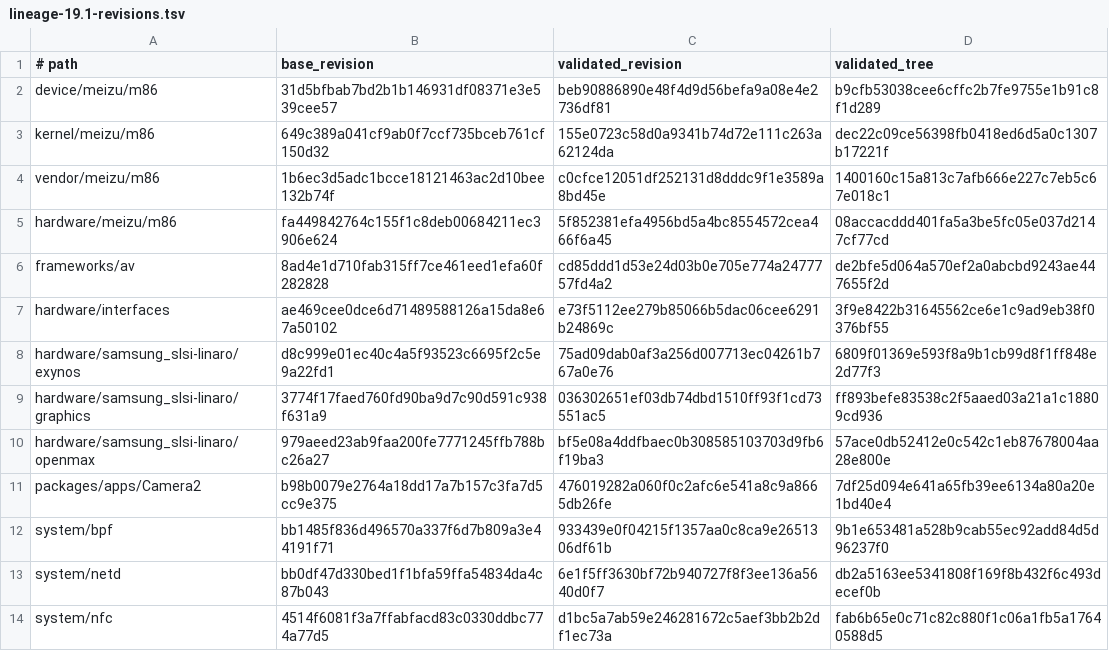
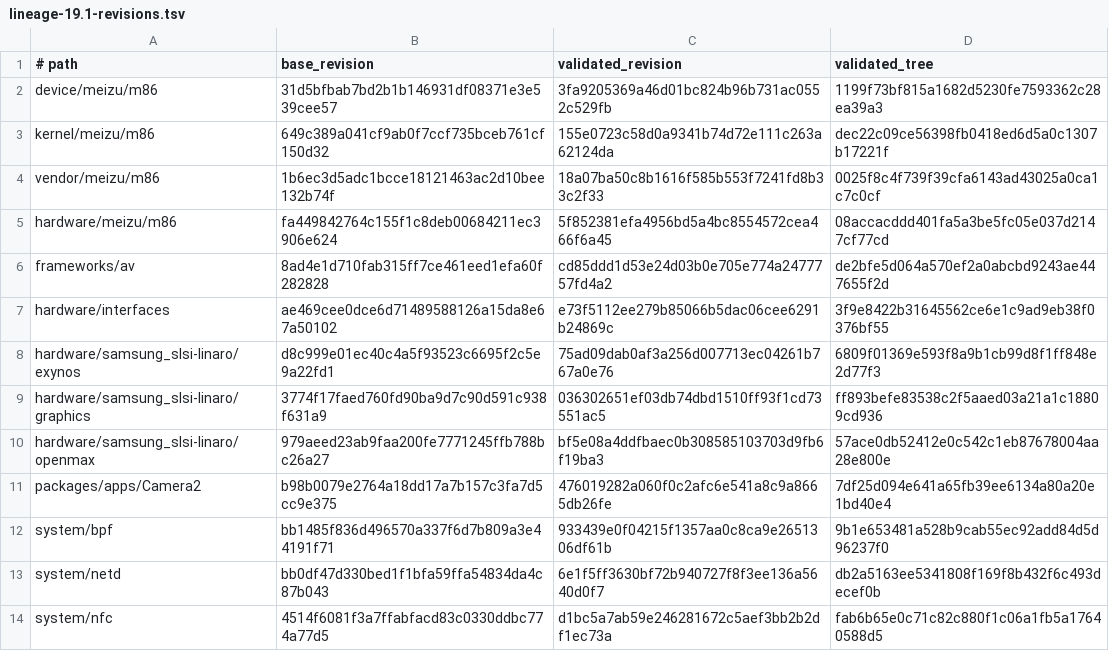
Before and after one commit to meizu-pro5-dev/pro5-android, a TSV file: locks/lineage-19.1-revisions.tsv, drawn as a sheet.

Commit message:
workspace: publish native HAL3 source revisions

```diff
--- a/locks/lineage-19.1-revisions.tsv
+++ b/locks/lineage-19.1-revisions.tsv
@@ -1,5 +1,5 @@
 # path	base_revision	validated_revision	validated_tree
-device/meizu/m86	31d5bfbab7bd2b1b146931df08371e3e539cee57	beb90886890e48f4d9d56befa9a08e4e2736df81	b9cfb53038cee6cffc2b7fe9755e1b91c8f1d289
+device/meizu/m86	31d5bfbab7bd2b1b146931df08371e3e539cee57	3fa9205369a46d01bc824b96b731ac0552c529fb	1199f73bf815a1682d5230fe7593362c28ea39a3
 kernel/meizu/m86	649c389a041cf9ab0f7ccf735bceb761cf150d32	155e0723c58d0a9341b74d72e111c263a62124da	dec22c09ce56398fb0418ed6d5a0c1307b17221f
-vendor/meizu/m86	1b6ec3d5adc1bcce18121463ac2d10bee132b74f	c0cfce12051df252131d8dddc9f1e3589a8bd45e	1400160c15a813c7afb666e227c7eb5c67e018c1
+vendor/meizu/m86	1b6ec3d5adc1bcce18121463ac2d10bee132b74f	18a07ba50c8b1616f585b553f7241fd8b33c2f33	0025f8c4f739f39cfa6143ad43025a0ca1c7c0cf
 hardware/meizu/m86	fa449842764c155f1c8deb00684211ec3906e624	5f852381efa4956bd5a4bc8554572cea466f6a45	08accacddd401fa5a3be5fc05e037d2147cf77cd
```
Also changed, not shown: 1 other file.
